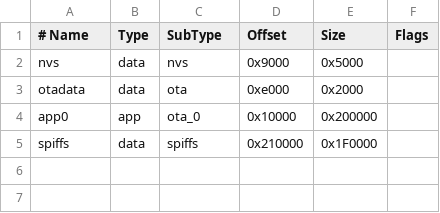
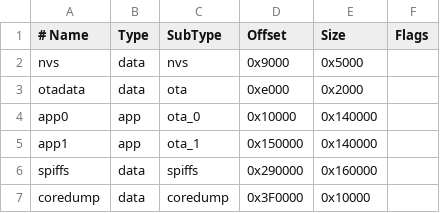
Before and after one commit to Fiooodooor/esp32-mjpeg-multiclient-espcam-drivers, a CSV file: PlatformIO/esp32-cam-rtos-pio/esp32-cvbs-viewer.csv, drawn as a sheet; addresses are those after the commit; the diff names each change by its address in the sheet, - before the commit and + after, or states it on an @@ line.

```diff
--- a/PlatformIO/esp32-cam-rtos-pio/esp32-cvbs-viewer.csv
+++ b/PlatformIO/esp32-cam-rtos-pio/esp32-cvbs-viewer.csv
-E4 (Size): 0x200000
+E4 (Size): 0x140000
+row 5: app1 | app | ota_1 | 0x150000 | 0x140000
-D6 (Offset): 0x210000
+D6 (Offset): 0x290000
-E6 (Size): 0x1F0000
+E6 (Size): 0x160000
+row 7: coredump | data | coredump | 0x3F0000 | 0x10000
```
Also changed, not shown: 3 other files.
